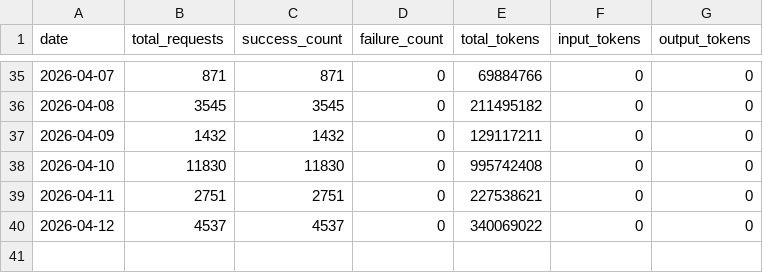
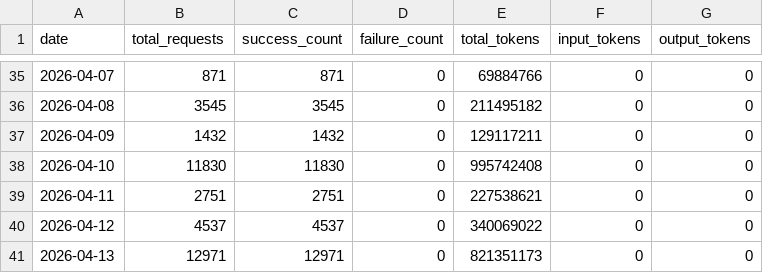
Before and after one commit to Thor-ChenBiao/CLIProxyAPI, a CSV file: key-portal/data/usage_history.csv, drawn as a sheet; only a part is shown, gaps mark what is left out; the diff names each change by its address in the sheet, - before the commit and + after, or states it on an @@ line.

Commit message:
Update usage history 2026-04-14

```diff
--- a/key-portal/data/usage_history.csv
+++ b/key-portal/data/usage_history.csv
+row 41: 2026-04-13 | 12971 | 12971 | 0 | 821351173 | 0 | 0
```
